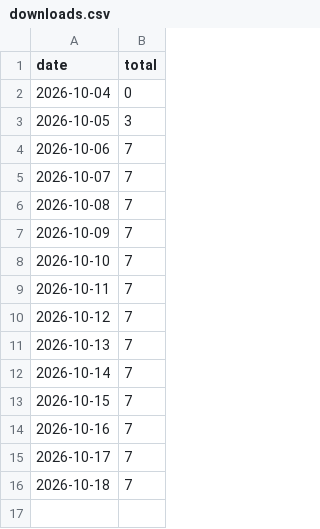
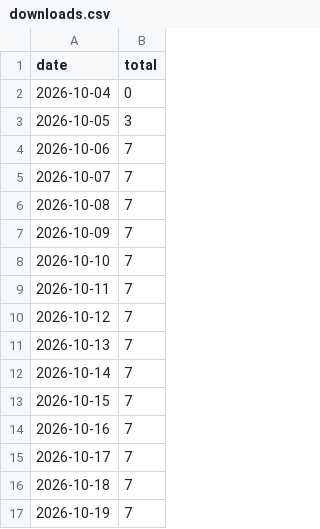
Before and after one commit to alok-mishra143/Corral, a CSV file: stats/downloads.csv, drawn as a sheet.

```diff
--- a/stats/downloads.csv
+++ b/stats/downloads.csv
@@ -16 +16,2 @@ date,total
 2026-10-18,7
+2026-10-19,7
```
